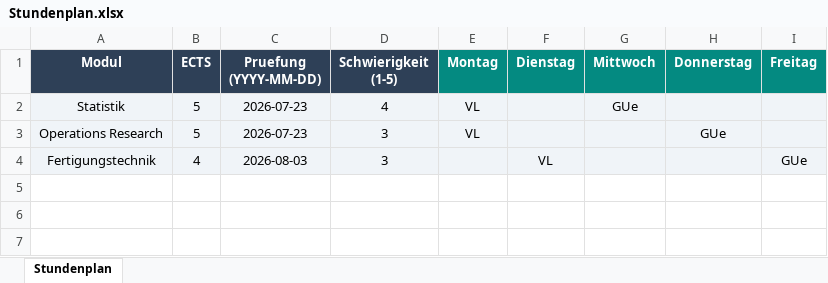
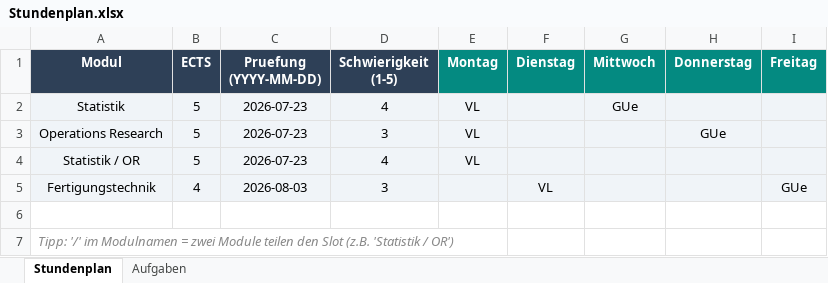
Before and after one commit to Eisenbahnwesen/semesterplan, an Excel workbook: Stundenplan.xlsx, sheet Stundenplan, drawn as a sheet; values as stored, in another font and other column widths than the file's, no borders; the diff names each change by its address in the sheet, - before the commit and + after, or states it on an @@ line.

```diff
--- a/Stundenplan.xlsx (sheet Stundenplan)
+++ b/Stundenplan.xlsx (sheet Stundenplan)
+sheet tab: Aufgaben
+row 4: Statistik / OR | 5 | 2026-07-23 | 4 | VL
+row 6: (empty)
+row 7: Tipp: '/' im Modulnamen = zwei Module teilen den Slot (z.B. 'Statistik / OR')
```
Also changed, not shown: 3 other files.
